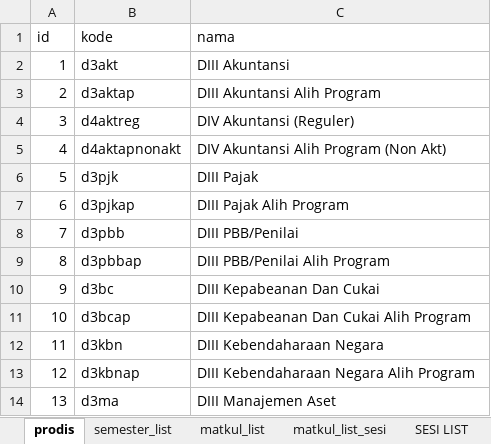
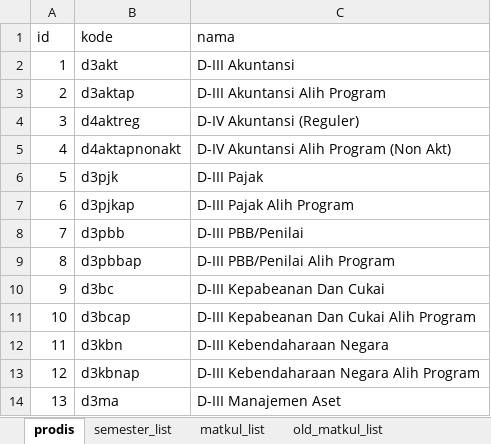
Before and after one commit to walidsj/toolujian, an Excel workbook: doc/database.xlsx, sheet prodis, drawn as a sheet; values as stored, in another font and other column widths than the file's, no borders; the diff names each change by its address in the sheet, - before the commit and + after, or states it on an @@ line.

Commit message:
update database matkul ujian

```diff
--- a/doc/database.xlsx (sheet prodis)
+++ b/doc/database.xlsx (sheet prodis)
+sheet tab: old_matkul_list
-C2 (nama): DIII Akuntansi
+C2 (nama): D-III Akuntansi
-C3 (nama): DIII Akuntansi Alih Program
+C3 (nama): D-III Akuntansi Alih Program
-C4 (nama): DIV Akuntansi (Reguler)
+C4 (nama): D-IV Akuntansi (Reguler)
-C5 (nama): DIV Akuntansi Alih Program (Non Akt)
+C5 (nama): D-IV Akuntansi Alih Program (Non Akt)
-C6 (nama): DIII Pajak
+C6 (nama): D-III Pajak
-C7 (nama): DIII Pajak Alih Program
+C7 (nama): D-III Pajak Alih Program
-C8 (nama): DIII PBB/Penilai
+C8 (nama): D-III PBB/Penilai
-C9 (nama): DIII PBB/Penilai Alih Program
+C9 (nama): D-III PBB/Penilai Alih Program
-C10 (nama): DIII Kepabeanan Dan Cukai
+C10 (nama): D-III Kepabeanan Dan Cukai
-C11 (nama): DIII Kepabeanan Dan Cukai Alih Program
+C11 (nama): D-III Kepabeanan Dan Cukai Alih Program
-C12 (nama): DIII Kebendaharaan Negara
+C12 (nama): D-III Kebendaharaan Negara
-C13 (nama): DIII Kebendaharaan Negara Alih Program
+C13 (nama): D-III Kebendaharaan Negara Alih Program
-C14 (nama): DIII Manajemen Aset
+C14 (nama): D-III Manajemen Aset
```
Also changed, not shown: sheet matkul_list_sesi, sheet matkul_list, sheet SESI LIST, formulas that keep their value, 3 other files.
